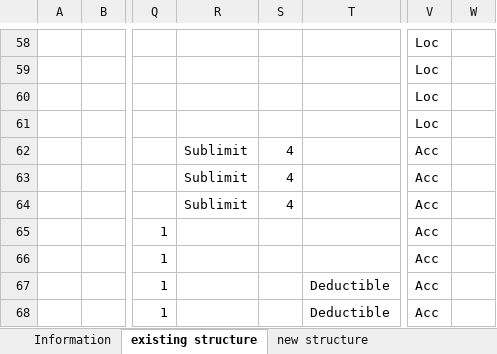
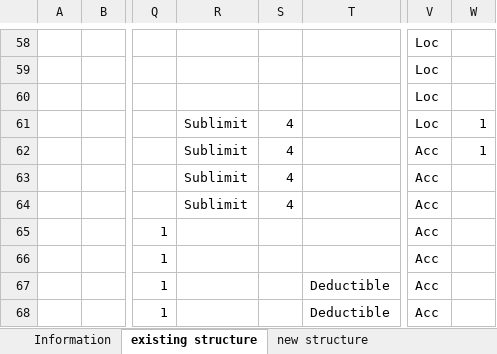
Before and after one commit to OasisLMF/OasisLMF, an Excel workbook: oed_transform_spec.xlsx, sheet existing structure, drawn as a sheet; only a part is shown, gaps mark what is left out; values as stored, in another font and other column widths than the file's, no borders; the diff names each change by its address in the sheet, - before the commit and + after, or states it on an @@ line.

Commit message:
added CondTag and CondNumber to phase 1 supported fields

```diff
--- a/oed_transform_spec.xlsx (sheet existing structure)
+++ b/oed_transform_spec.xlsx (sheet existing structure)
-R61: (empty)
+R61: Sublimit
-S61: (empty)
+S61: 4
-W61:W62: (empty)
+W61:W62: 1
```
